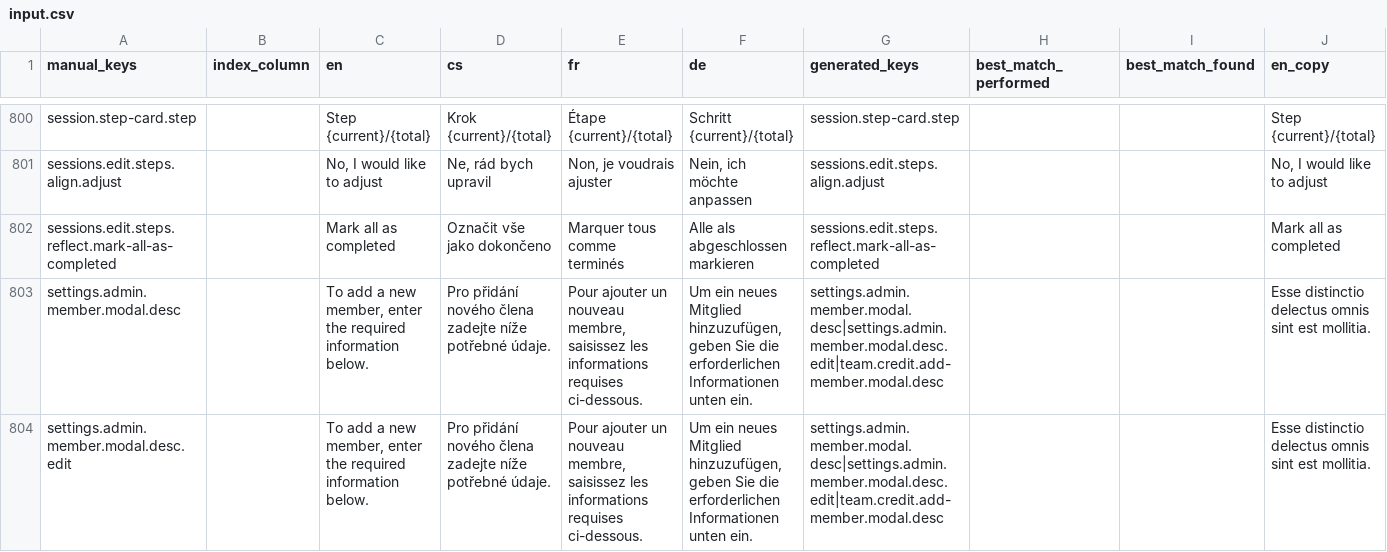
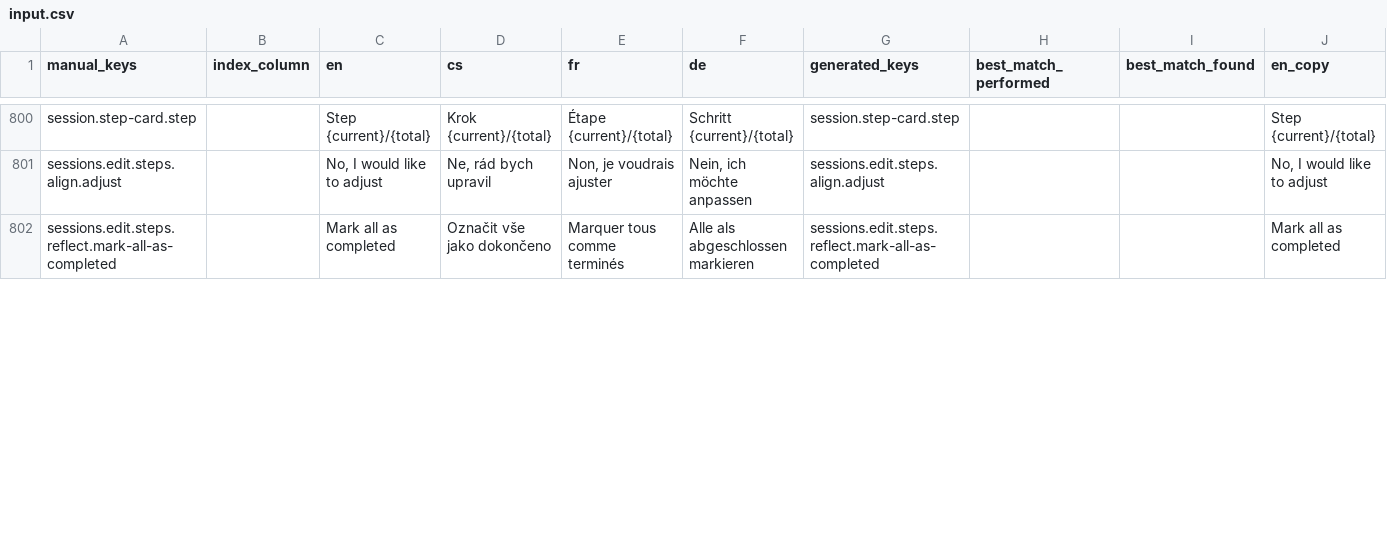
Before and after one commit to top-leader-cz/top-leader-fe, a CSV file: scripts/input.csv, drawn as a sheet; only a part is shown, gaps mark what is left out; removed rows and columns are numbered as before the commit, all else as after; rows hold the shown columns only; the diff covers the shown part only; the diff names each change by its address in the sheet, - before the commit and + after, or states it on an @@ line.

```diff
--- a/scripts/input.csv
+++ b/scripts/input.csv
-row 803: settings.admin.member.modal.desc |  | To add a new member, enter the required information below. | Pro přidání nového člena zadejte níže potřebné údaje. | Pour ajouter un nouveau membre, saisissez les informations requises ci-dessous. | Um ein neues Mitglied hinzuzufügen, geben Sie die erforderlichen Informationen unten ein. | settings.admin.member.modal.desc|settings.admin.member.modal.desc.edit|team.credit.add-member.modal.desc |  |  | Esse distinctio delectus omnis sint est mollitia.
-row 804: settings.admin.member.modal.desc.edit |  | To add a new member, enter the required information below. | Pro přidání nového člena zadejte níže potřebné údaje. | Pour ajouter un nouveau membre, saisissez les informations requises ci-dessous. | Um ein neues Mitglied hinzuzufügen, geben Sie die erforderlichen Informationen unten ein. | settings.admin.member.modal.desc|settings.admin.member.modal.desc.edit|team.credit.add-member.modal.desc |  |  | Esse distinctio delectus omnis sint est mollitia.
```
Also changed, not shown: 3 added rows, 1 removed row and 13 edited cells elsewhere in this file, scripts/output/results.csv, 17 other files.
